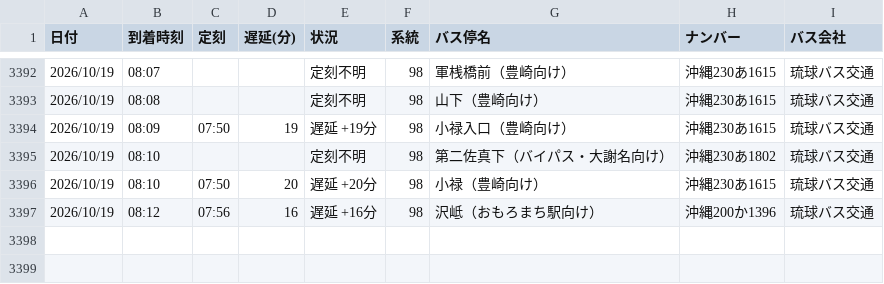
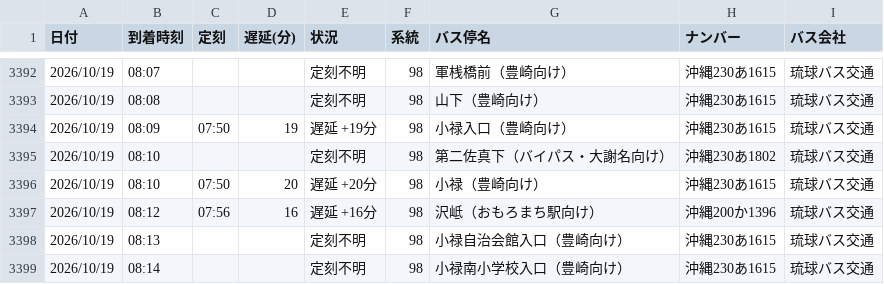
Before and after one commit to uy819/bus-tracker2, a CSV file: data/raw/98_up/bus_arrival_log.csv, drawn as a sheet; only a part is shown, gaps mark what is left out.

```diff
--- a/data/raw/98_up/bus_arrival_log.csv
+++ b/data/raw/98_up/bus_arrival_log.csv
@@ -3397 +3397,3 @@
 2026/10/19,08:12,07:56,16,遅延 +16分,98,沢岻（おもろまち駅向け）,沖縄200か1396,琉球バス交通
+2026/10/19,08:13,,,定刻不明,98,小禄自治会館入口（豊崎向け）,沖縄230あ1615,琉球バス交通
+2026/10/19,08:14,,,定刻不明,98,小禄南小学校入口（豊崎向け）,沖縄230あ1615,琉球バス交通
```
Also changed, not shown: 1 other file.
